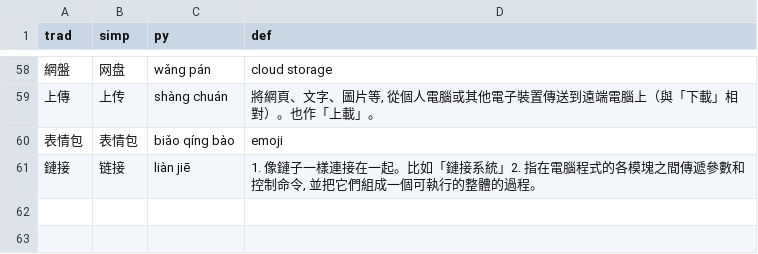
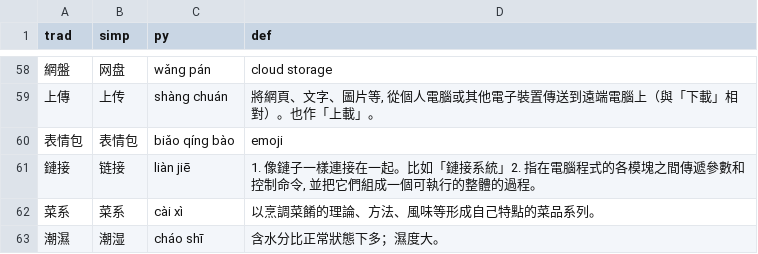
Before and after one commit to caleb-lindgren/ankitools, a TSV file: dict/ccdict_additions.tsv, drawn as a sheet; only a part is shown, gaps mark what is left out.

```diff
--- a/dict/ccdict_additions.tsv
+++ b/dict/ccdict_additions.tsv
@@ -61 +61,3 @@ trad	simp	py	def
 鏈接	链接	liàn jiē	1. 像鏈子一樣連接在一起。比如「鏈接系統」2. 指在電腦程式的各模塊之間傳遞參數和控制命令, 並把它們組成一個可執行的整體的過程。
+菜系	菜系	cài xì	以烹調菜餚的理論、方法、風味等形成自己特點的菜品系列。
+潮濕	潮湿	cháo shī	含水分比正常狀態下多；濕度大。
```
Also changed, not shown: yufajicuoci.tsv, 3 other files.
